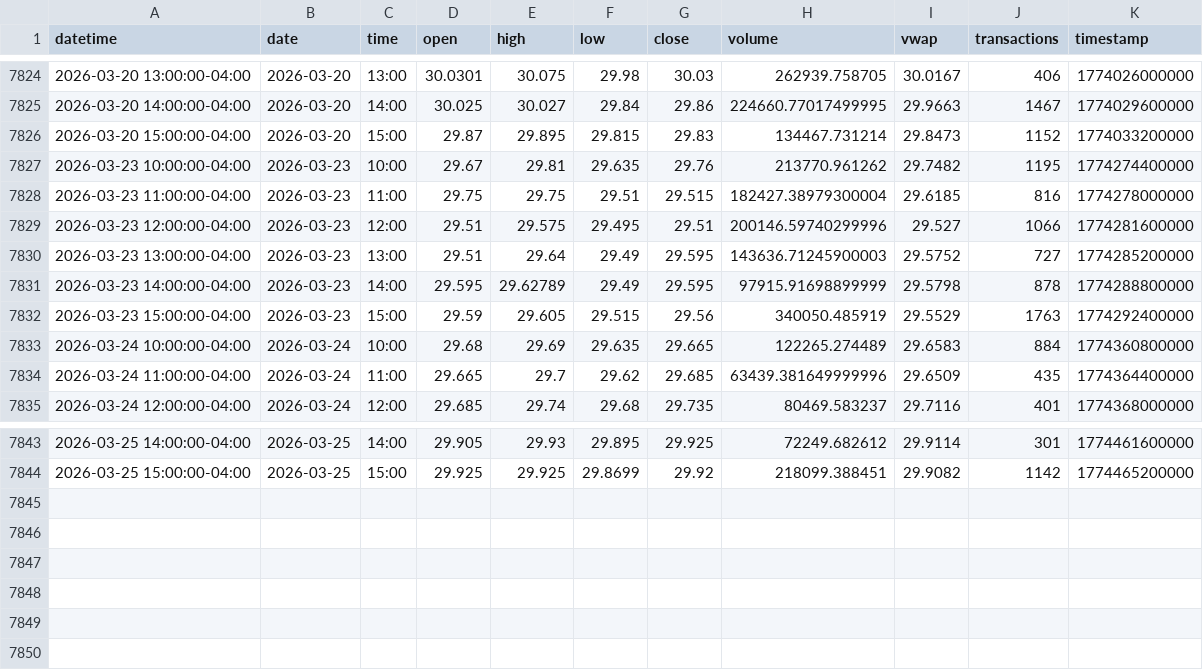
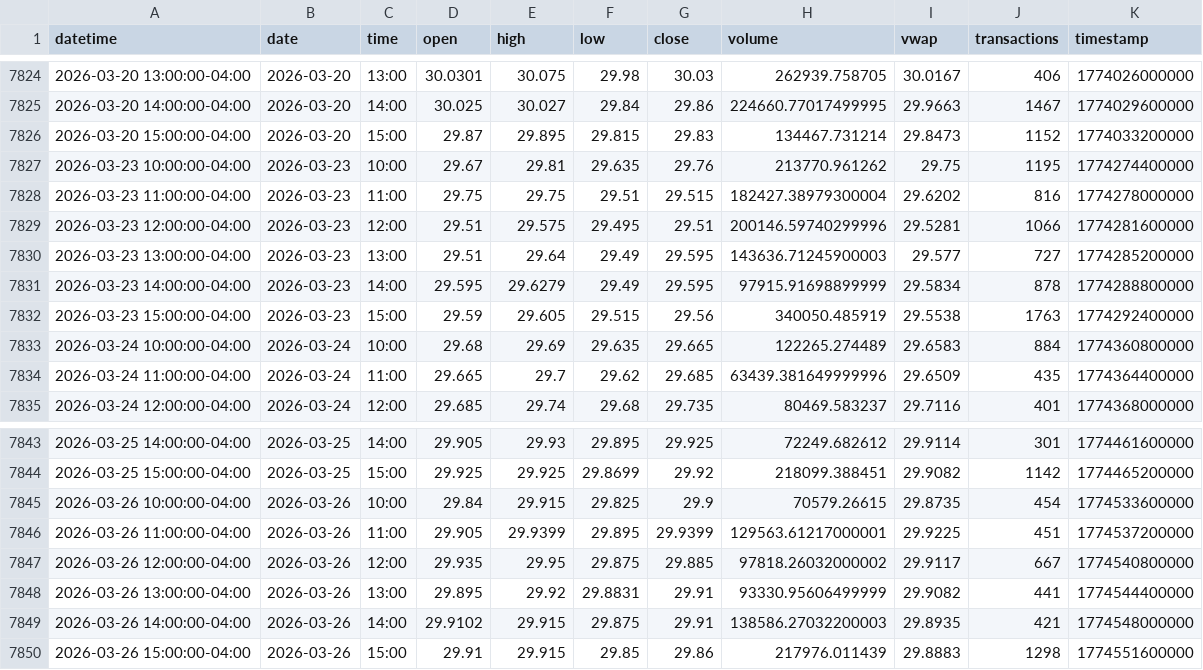
Before and after one commit to mjo156-ship-it/Market-Signals, a CSV file: data/polygon/DBMF_60m.csv, drawn as a sheet; only a part is shown, gaps mark what is left out.

```diff
--- a/data/polygon/DBMF_60m.csv
+++ b/data/polygon/DBMF_60m.csv
@@ -7826,8 +7826,8 @@ datetime,date,time,open,high,low,close,volume,vwap,transactions,timestamp
 2026-03-20 15:00:00-04:00,2026-03-20,15:00,29.87,29.895,29.815,29.83,134467.731214,29.8473,1152,1774033200000
-2026-03-23 10:00:00-04:00,2026-03-23,10:00,29.67,29.81,29.635,29.76,213770.961262,29.7482,1195,1774274400000
-2026-03-23 11:00:00-04:00,2026-03-23,11:00,29.75,29.75,29.51,29.515,182427.38979300004,29.6185,816,1774278000000
-2026-03-23 12:00:00-04:00,2026-03-23,12:00,29.51,29.575,29.495,29.51,200146.59740299996,29.527,1066,1774281600000
-2026-03-23 13:00:00-04:00,2026-03-23,13:00,29.51,29.64,29.49,29.595,143636.71245900003,29.5752,727,1774285200000
-2026-03-23 14:00:00-04:00,2026-03-23,14:00,29.595,29.62789,29.49,29.595,97915.91698899999,29.5798,878,1774288800000
-2026-03-23 15:00:00-04:00,2026-03-23,15:00,29.59,29.605,29.515,29.56,340050.485919,29.5529,1763,1774292400000
+2026-03-23 10:00:00-04:00,2026-03-23,10:00,29.67,29.81,29.635,29.76,213770.961262,29.75,1195,1774274400000
+2026-03-23 11:00:00-04:00,2026-03-23,11:00,29.75,29.75,29.51,29.515,182427.38979300004,29.6202,816,1774278000000
+2026-03-23 12:00:00-04:00,2026-03-23,12:00,29.51,29.575,29.495,29.51,200146.59740299996,29.5281,1066,1774281600000
+2026-03-23 13:00:00-04:00,2026-03-23,13:00,29.51,29.64,29.49,29.595,143636.71245900003,29.577,727,1774285200000
+2026-03-23 14:00:00-04:00,2026-03-23,14:00,29.595,29.6279,29.49,29.595,97915.91698899999,29.5834,878,1774288800000
+2026-03-23 15:00:00-04:00,2026-03-23,15:00,29.59,29.605,29.515,29.56,340050.485919,29.5538,1763,1774292400000
 2026-03-24 10:00:00-04:00,2026-03-24,10:00,29.68,29.69,29.635,29.665,122265.274489,29.6583,884,1774360800000
@@ -7844 +7844,7 @@ datetime,date,time,open,high,low,close,volume,vwap,transactions,timestamp
 2026-03-25 15:00:00-04:00,2026-03-25,15:00,29.925,29.925,29.8699,29.92,218099.388451,29.9082,1142,1774465200000
+2026-03-26 10:00:00-04:00,2026-03-26,10:00,29.84,29.915,29.825,29.9,70579.26615,29.8735,454,1774533600000
+2026-03-26 11:00:00-04:00,2026-03-26,11:00,29.905,29.9399,29.895,29.9399,129563.61217000001,29.9225,451,1774537200000
+2026-03-26 12:00:00-04:00,2026-03-26,12:00,29.935,29.95,29.875,29.885,97818.26032000002,29.9117,667,1774540800000
+2026-03-26 13:00:00-04:00,2026-03-26,13:00,29.895,29.92,29.8831,29.91,93330.95606499999,29.9082,441,1774544400000
+2026-03-26 14:00:00-04:00,2026-03-26,14:00,29.9102,29.915,29.875,29.91,138586.27032200003,29.8935,421,1774548000000
+2026-03-26 15:00:00-04:00,2026-03-26,15:00,29.91,29.915,29.85,29.86,217976.011439,29.8883,1298,1774551600000
```
Also changed, not shown: data/polygon/CTA_60m.csv, data/polygon/FNGO_60m.csv, 33 other files.
